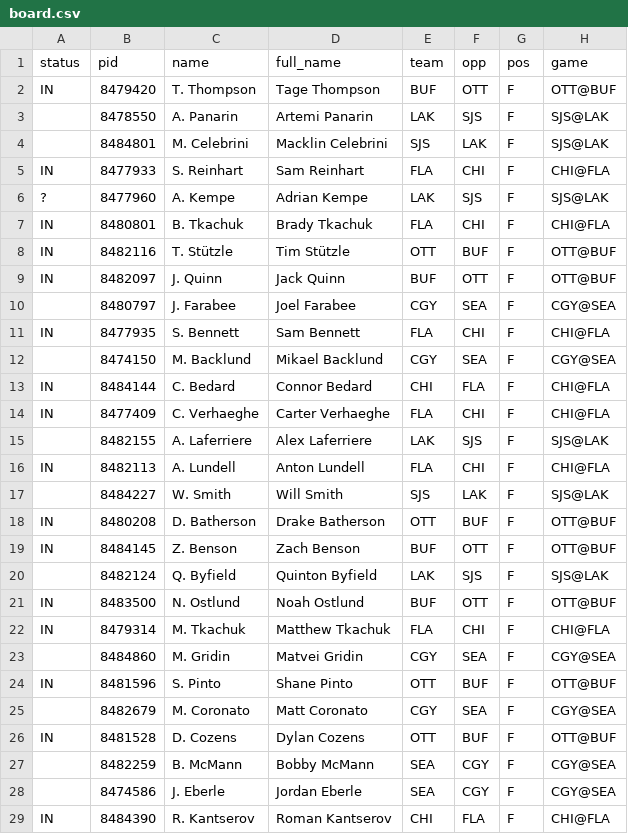
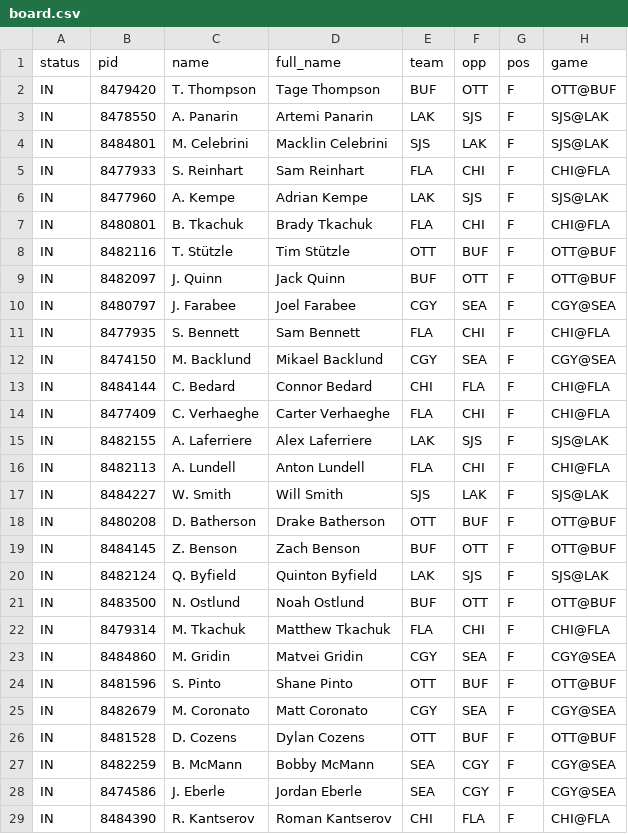
Before and after one commit to jamesjholee/the-ice, a CSV file: docs/board.csv, drawn as a sheet; only a part is shown; the diff covers the shown part only; the diff names each change by its address in the sheet, - before the commit and + after, or states it on an @@ line.

```diff
--- a/docs/board.csv
+++ b/docs/board.csv
-A3:A4 (status): (empty)
+A3:A4 (status): IN
-A6 (status): ?
+A6 (status): IN
-A10 (status): (empty)
+A10 (status): IN
-A12 (status): (empty)
+A12 (status): IN
-A15 (status): (empty)
+A15 (status): IN
-A17 (status): (empty)
+A17 (status): IN
-A20 (status): (empty)
+A20 (status): IN
-A23 (status): (empty)
+A23 (status): IN
-A25 (status): (empty)
+A25 (status): IN
-A27:A28 (status): (empty)
+A27:A28 (status): IN
```
Also changed, not shown: 59 edited cells elsewhere in this file, 3 other files.
